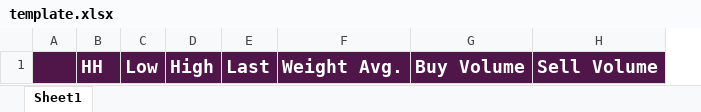
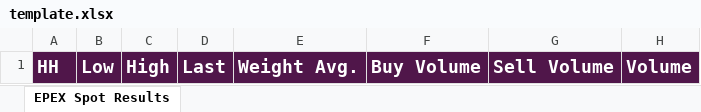
Before and after one commit to tommed/epex-spot-scraper, an Excel workbook: template.xlsx, sheet EPEX Spot Results, drawn as a sheet; values as stored, in another font and other column widths than the file's, no borders; removed rows and columns are numbered as before the commit, all else as after; the diff names each change by its address in the sheet, - before the commit and + after, or states it on an @@ line.

Commit message:
tweak(template): move columns, add volume

```diff
--- a/template.xlsx (sheet EPEX Spot Results)
+++ b/template.xlsx (sheet EPEX Spot Results)
-sheet tab: Sheet1
+sheet tab: EPEX Spot Results
-column A, empty
+column H, row 1: Volume
```
Also changed, not shown: 2 other files.
